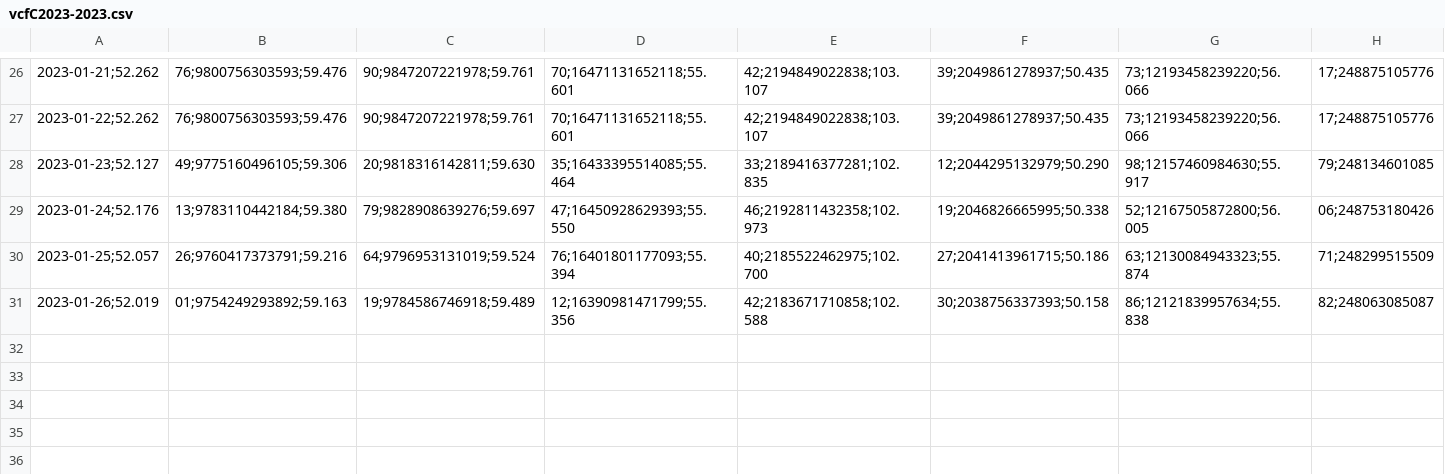
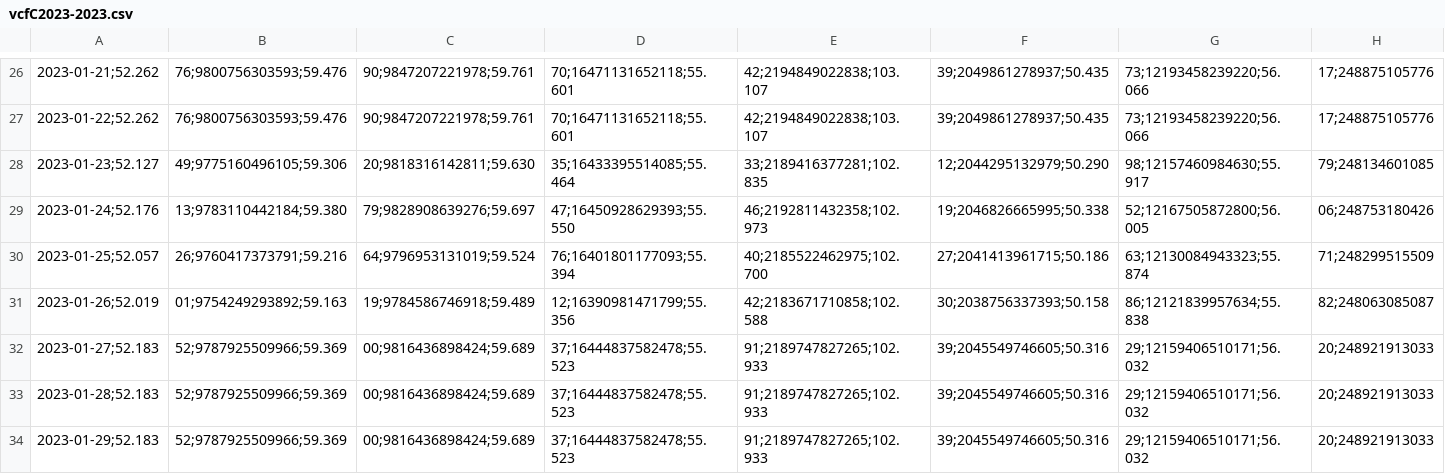
Before and after one commit to molivadatascience/WebScrapingMDS, a CSV file: producto90/output/vcfC2023-2023.csv, drawn as a sheet; only a part is shown, gaps mark what is left out; the diff names each change by its address in the sheet, - before the commit and + after, or states it on an @@ line.

```diff
--- a/producto90/output/vcfC2023-2023.csv
+++ b/producto90/output/vcfC2023-2023.csv
+row 32: 2023-01-27;52.183 | 52;9787925509966;59.369 | 00;9816436898424;59.689 | 37;16444837582478;55.523 | 91;2189747827265;102.933 | 39;2045549746605;50.316 | 29;12159406510171;56.032 | 20;248921913033
+row 33: 2023-01-28;52.183 | 52;9787925509966;59.369 | 00;9816436898424;59.689 | 37;16444837582478;55.523 | 91;2189747827265;102.933 | 39;2045549746605;50.316 | 29;12159406510171;56.032 | 20;248921913033
+row 34: 2023-01-29;52.183 | 52;9787925509966;59.369 | 00;9816436898424;59.689 | 37;16444837582478;55.523 | 91;2189747827265;102.933 | 39;2045549746605;50.316 | 29;12159406510171;56.032 | 20;248921913033
```
Also changed, not shown: producto90/output/vcfA2023-2023.csv, producto90/output/vcfB2023-2023.csv, 2 other files.
